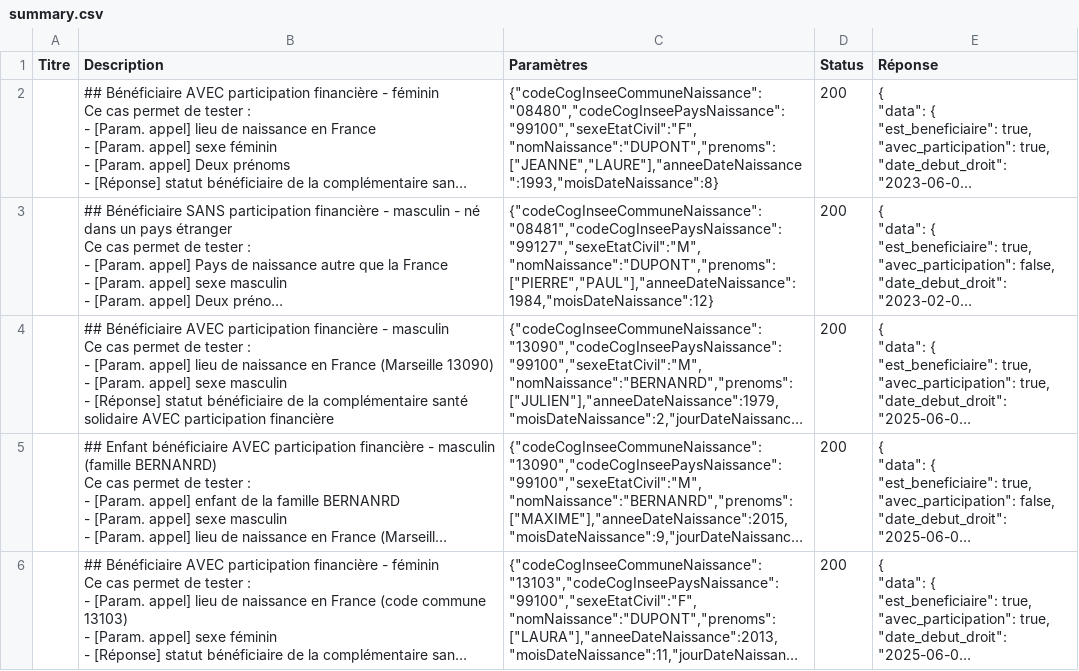
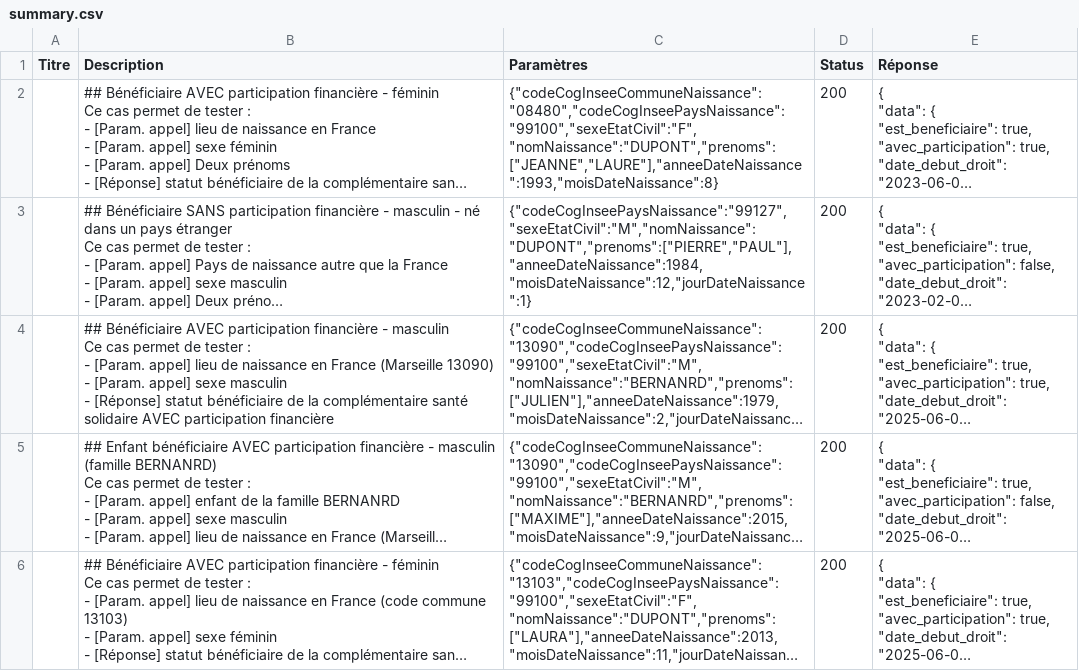
Before and after one commit to datagouv/apistration, a CSV file: mocks/payloads/api_particulier_v3_cnav_complementaire_sante_solidaire_with_civility/summary.csv, drawn as a sheet; only a part is shown; long unchanged cells end in …; the diff names each change by its address in the sheet, - before the commit and + after, or states it on an @@ line.

Commit message:
Fix CSS civility payload: bénéficiaire sans participation né à l'étranger
Aligne les paramètres du mock avec ceux attendus par la recette :
retire codeCogInseeCommuneNaissance (incohérent avec une naissance
à l'étranger) et ajoute jourDateNaissance pour compléter la date
de naissance.

Closes #20

```diff
--- a/mocks/payloads/api_particulier_v3_cnav_complementaire_sante_solidaire_with_civility/summary.csv
+++ b/mocks/payloads/api_particulier_v3_cnav_complementaire_sante_solidaire_with_civility/summary.csv
-C3 (Paramètres): {"codeCogInseeCommuneNaissance":"08481","codeCogInseePaysNaissance":"99127","sexeEtatCivil":"M","nomNaissance":"DUPONT","prenoms":["PIERRE","PAUL"],"anneeDateNaissance":1984,"moisDateNaissance":12}
+C3 (Paramètres): {"codeCogInseePaysNaissance":"99127","sexeEtatCivil":"M","nomNaissance":"DUPONT","prenoms":["PIERRE","PAUL"],"anneeDateNaissance":1984,"moisDateNaissance":12,"jourDateNaissance":1}
```
Also changed, not shown: 2 other files.
